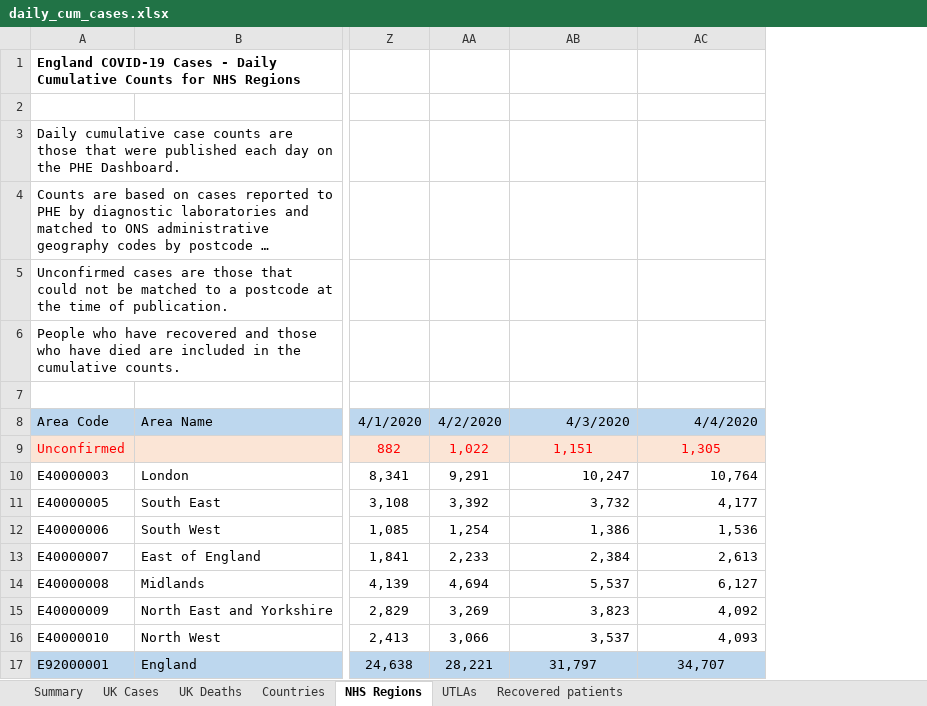
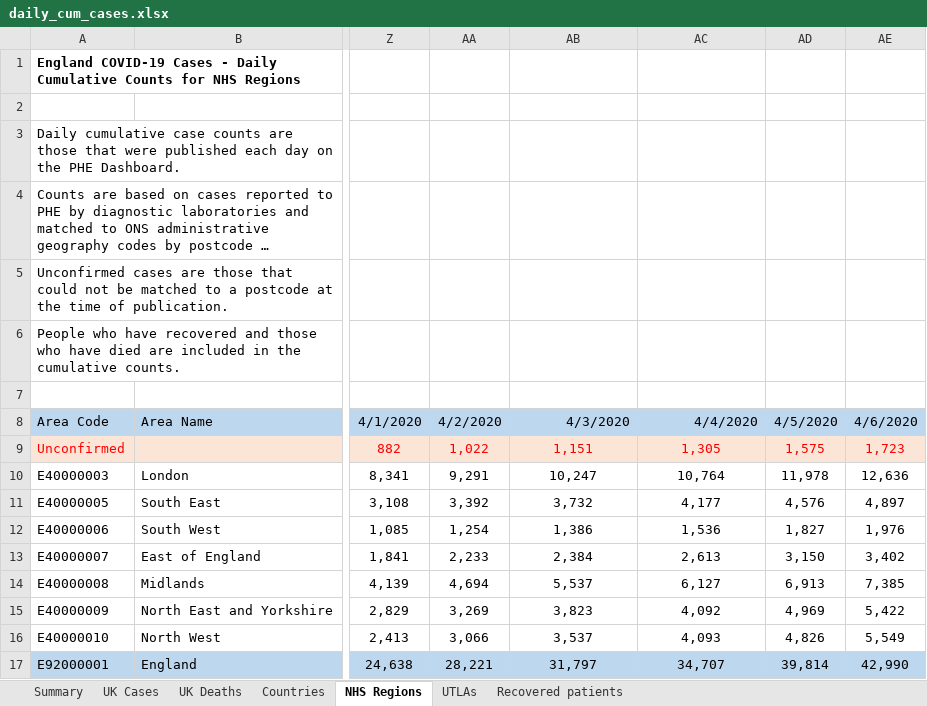
Before and after one commit to claudiofronterre/covid19_dataUK, an Excel workbook: data/original/daily_cum_cases.xlsx, sheet NHS Regions, drawn as a sheet; only a part is shown, gaps mark what is left out; long unchanged cells end in …; values as stored, in another font and other column widths than the file's, no borders; the diff names each change by its address in the sheet, - before the commit and + after, or states it on an @@ line.

```diff
--- a/data/original/daily_cum_cases.xlsx (sheet NHS Regions)
+++ b/data/original/daily_cum_cases.xlsx (sheet NHS Regions)
+column AD, rows 8-17: 4/5/2020 | 1,575 | 11,978 | 4,576 | 1,827 | 3,150 | 6,913 | 4,969 | 4,826 | 39,814
+column AE, rows 8-17: 4/6/2020 | 1,723 | 12,636 | 4,897 | 1,976 | 3,402 | 7,385 | 5,422 | 5,549 | 42,990
-AB10:AC16 alignment: right
+AB10:AC16 alignment: center
```
Also changed, not shown: sheet UTLAs, sheet UK Deaths, sheet Countries, sheet UK Cases, formulas that keep their value, 4 other files.
